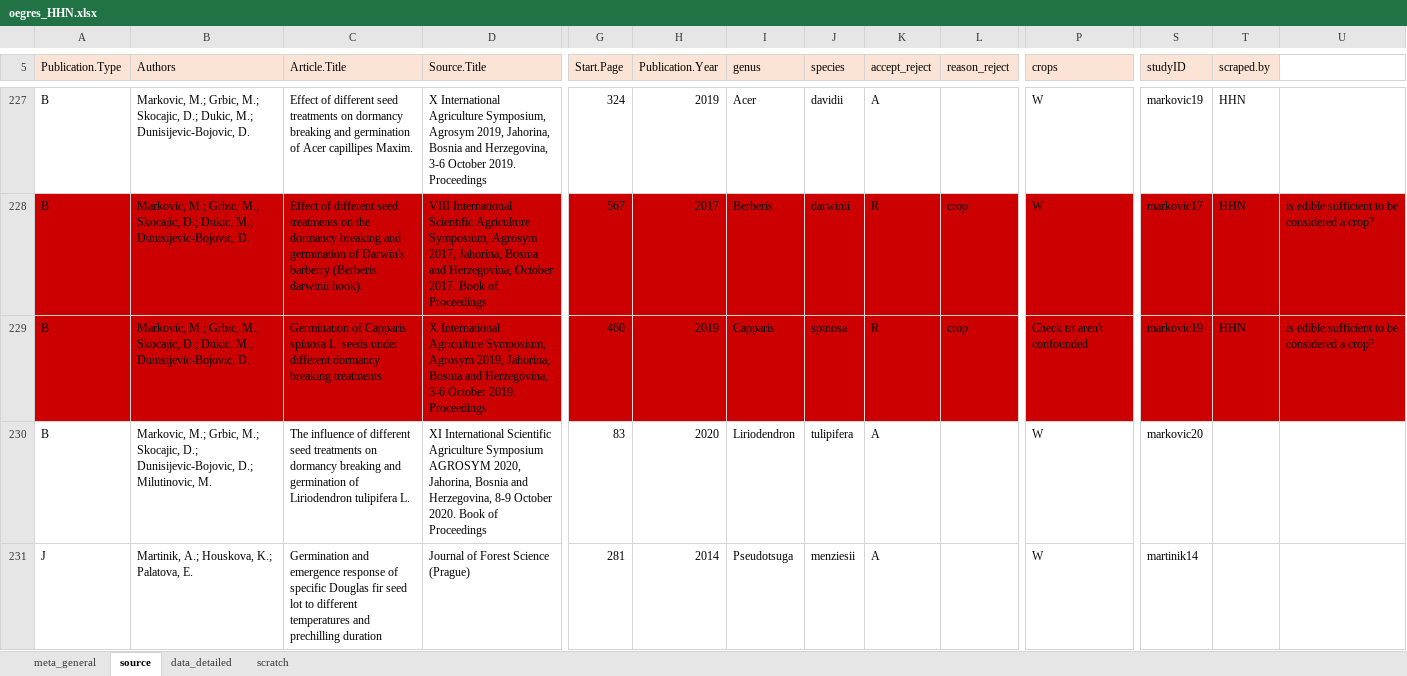
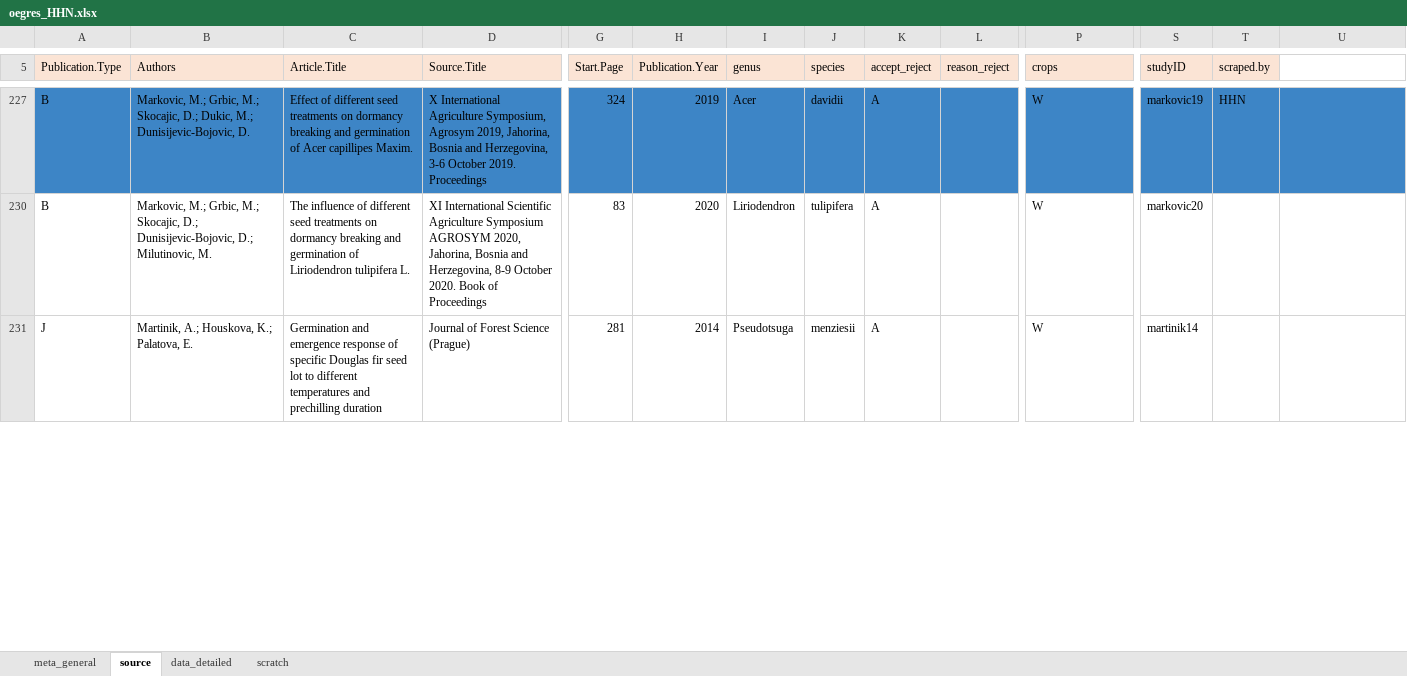
Before and after one commit to lizzieinvancouver/egret, an Excel workbook: data/oegres_HHN/oegres_HHN.xlsx, sheet source, drawn as a sheet; only a part is shown, gaps mark what is left out; values as stored, in another font and other column widths than the file's, no borders; charts and pictures not drawn; rows hold the shown columns only; the diff covers the shown part only; the diff names each change by its address in the sheet, - before the commit and + after, or states it on an @@ line.

```diff
--- a/data/oegres_HHN/oegres_HHN.xlsx (sheet source)
+++ b/data/oegres_HHN/oegres_HHN.xlsx (sheet source)
-A227:D227 fill: none
+A227:D227 fill: #3D85C6
-G227:U227 fill: none
+G227:U227 fill: #3D85C6
@@ row 228 hidden: B | Markovic, M.; Grbic, M.; Skocajic, D.; Dukic, M.; Dunisijevic-Bojovic, D. | Effect of different seed treatments on the dormancy breaking and germination of Darwin's barberry (Berberis darwinii hook). | VIII International Scientific Agriculture Symposium, Agrosym 2017, Jahorina, Bosnia and Herzegovina, October 2017. Book of Proceedings | 567 | 2017 | Berberis | darwinii | R | crop | W | markovic17 | HHN | is edible sufficient to be considered a crop? @@
@@ row 229 hidden: B | Markovic, M.; Grbic, M.; Skocajic, D.; Dukic, M.; Dunisijevic-Bojovic, D. | Germination of Capparis spinosa L. seeds under different dormancy breaking treatments. | X International Agriculture Symposium, Agrosym 2019, Jahorina, Bosnia and Herzegovina, 3-6 October 2019. Proceedings | 460 | 2019 | Capparis | spinosa | R | crop | Check trt aren't confounded | markovic19 | HHN | is edible sufficient to be considered a crop? @@
```
Also changed, not shown: 3 removed rows, 19 hidden or unhidden rows, 3 edited cells and cell formats elsewhere in this sheet, sheet data_detailed, sheet scratch, hidden cells.
